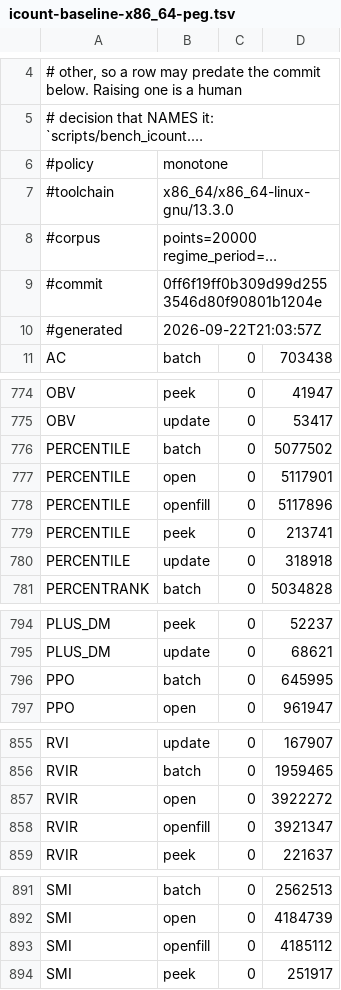
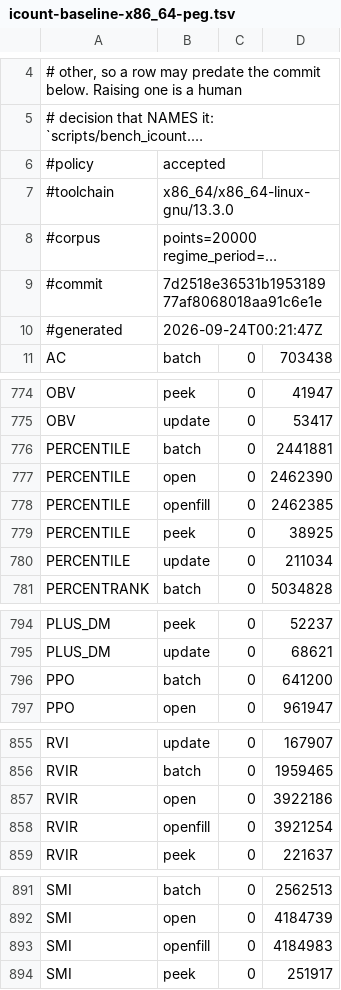
Before and after one commit to TA-Lib/ta-lib, a TSV file: .github/perf/icount-baseline-x86_64-peg.tsv, drawn as a sheet; only a part is shown, gaps mark what is left out; long unchanged cells end in …; the diff covers the shown part only; the diff names each change by its address in the sheet, - before the commit and + after, or states it on an @@ line.

```diff
--- a/.github/perf/icount-baseline-x86_64-peg.tsv
+++ b/.github/perf/icount-baseline-x86_64-peg.tsv
-B6: monotone
+B6: accepted
-B9: 0ff6f19ff0b309d99d2553546d80f90801b1204e
+B9: 7d2518e36531b195318977af8068018aa91c6e1e
-B10: 2026-09-22T21:03:57Z
+B10: 2026-09-24T00:21:47Z
-D776: 5077502
+D776: 2441881
-D777: 5117901
+D777: 2462390
-D778: 5117896
+D778: 2462385
-D779: 213741
+D779: 38925
-D780: 318918
+D780: 211034
-D796: 645995
+D796: 641200
-D857: 3922272
+D857: 3922186
-D858: 3921347
+D858: 3921254
-D893: 4185112
+D893: 4184983
```
Also changed, not shown: 1 edited cell elsewhere in this file, .github/perf/icount-baseline-x86_64.tsv.
